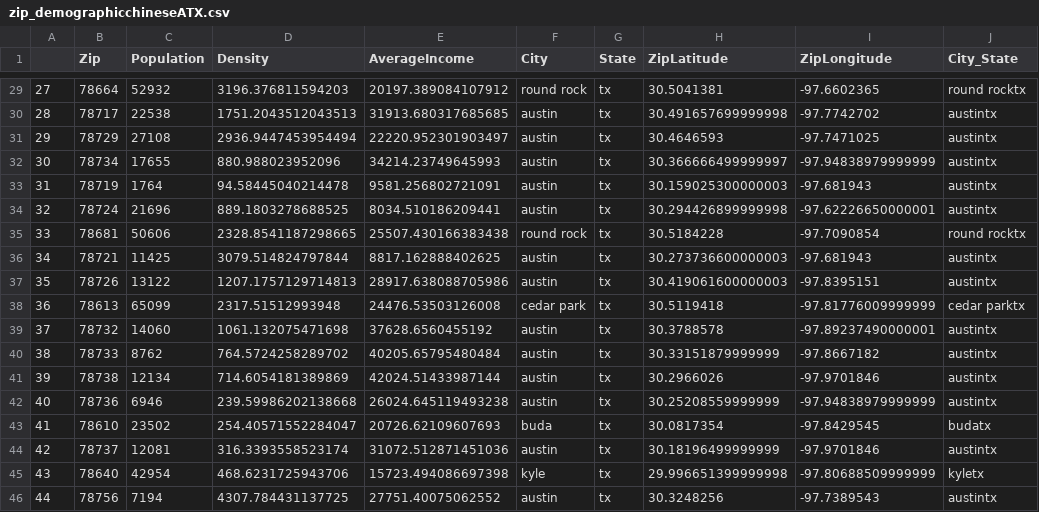
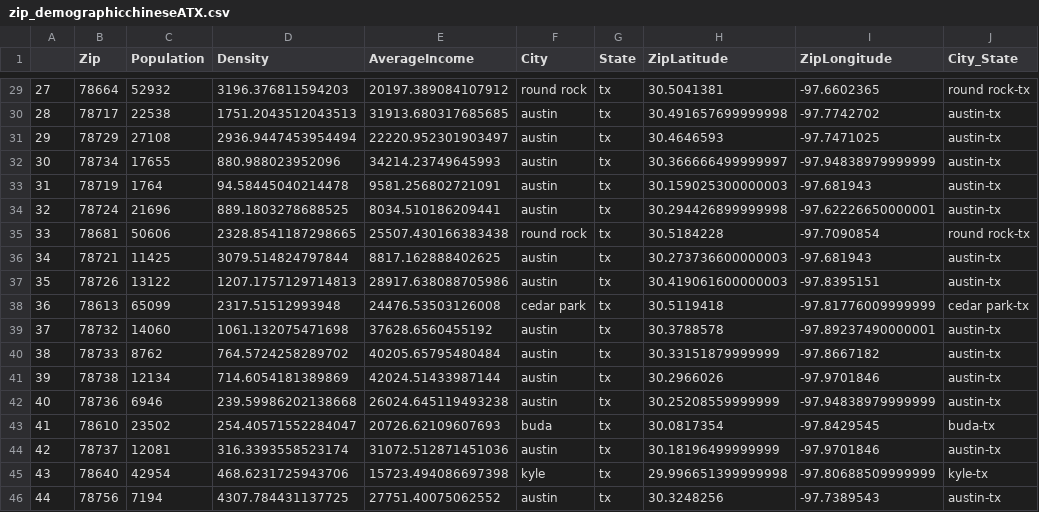
Before and after one commit to MadeleineC/TheYummyDataApp, a CSV file: zip_demographicchineseATX.csv, drawn as a sheet; only a part is shown, gaps mark what is left out; the diff covers the shown part only.

Commit message:
added column city-state-cuisine

```diff
--- a/zip_demographicchineseATX.csv
+++ b/zip_demographicchineseATX.csv
@@ -29,18 +29,18 @@
-27,78664,52932,3196.376811594203,20197.389084107912,round rock,tx,30.5041381,-97.6602365,round rocktx
-28,78717,22538,1751.2043512043513,31913.680317685685,austin,tx,30.491657699999998,-97.7742702,austintx
-29,78729,27108,2936.9447453954494,22220.952301903497,austin,tx,30.4646593,-97.7471025,austintx
-30,78734,17655,880.988023952096,34214.23749645993,austin,tx,30.366666499999997,-97.94838979999999,austintx
-31,78719,1764,94.58445040214478,9581.256802721091,austin,tx,30.159025300000003,-97.681943,austintx
-32,78724,21696,889.1803278688525,8034.510186209441,austin,tx,30.294426899999998,-97.62226650000001,austintx
-33,78681,50606,2328.8541187298665,25507.430166383438,round rock,tx,30.5184228,-97.7090854,round rocktx
-34,78721,11425,3079.514824797844,8817.162888402625,austin,tx,30.273736600000003,-97.681943,austintx
-35,78726,13122,1207.1757129714813,28917.638088705986,austin,tx,30.419061600000003,-97.8395151,austintx
-36,78613,65099,2317.51512993948,24476.53503126008,cedar park,tx,30.5119418,-97.81776009999999,cedar parktx
-37,78732,14060,1061.132075471698,37628.6560455192,austin,tx,30.3788578,-97.89237490000001,austintx
-38,78733,8762,764.5724258289702,40205.65795480484,austin,tx,30.33151879999999,-97.8667182,austintx
-39,78738,12134,714.6054181389869,42024.51433987144,austin,tx,30.2966026,-97.9701846,austintx
-40,78736,6946,239.59986202138668,26024.645119493238,austin,tx,30.25208559999999,-97.94838979999999,austintx
-41,78610,23502,254.40571552284047,20726.62109607693,buda,tx,30.0817354,-97.8429545,budatx
-42,78737,12081,316.3393558523174,31072.512871451036,austin,tx,30.18196499999999,-97.9701846,austintx
-43,78640,42954,468.6231725943706,15723.494086697398,kyle,tx,29.996651399999998,-97.80688509999999,kyletx
-44,78756,7194,4307.784431137725,27751.40075062552,austin,tx,30.3248256,-97.7389543,austintx
+27,78664,52932,3196.376811594203,20197.389084107912,round rock,tx,30.5041381,-97.6602365,round rock-tx
+28,78717,22538,1751.2043512043513,31913.680317685685,austin,tx,30.491657699999998,-97.7742702,austin-tx
+29,78729,27108,2936.9447453954494,22220.952301903497,austin,tx,30.4646593,-97.7471025,austin-tx
+30,78734,17655,880.988023952096,34214.23749645993,austin,tx,30.366666499999997,-97.94838979999999,austin-tx
+31,78719,1764,94.58445040214478,9581.256802721091,austin,tx,30.159025300000003,-97.681943,austin-tx
+32,78724,21696,889.1803278688525,8034.510186209441,austin,tx,30.294426899999998,-97.62226650000001,austin-tx
+33,78681,50606,2328.8541187298665,25507.430166383438,round rock,tx,30.5184228,-97.7090854,round rock-tx
+34,78721,11425,3079.514824797844,8817.162888402625,austin,tx,30.273736600000003,-97.681943,austin-tx
+35,78726,13122,1207.1757129714813,28917.638088705986,austin,tx,30.419061600000003,-97.8395151,austin-tx
+36,78613,65099,2317.51512993948,24476.53503126008,cedar park,tx,30.5119418,-97.81776009999999,cedar park-tx
+37,78732,14060,1061.132075471698,37628.6560455192,austin,tx,30.3788578,-97.89237490000001,austin-tx
+38,78733,8762,764.5724258289702,40205.65795480484,austin,tx,30.33151879999999,-97.8667182,austin-tx
+39,78738,12134,714.6054181389869,42024.51433987144,austin,tx,30.2966026,-97.9701846,austin-tx
+40,78736,6946,239.59986202138668,26024.645119493238,austin,tx,30.25208559999999,-97.94838979999999,austin-tx
+41,78610,23502,254.40571552284047,20726.62109607693,buda,tx,30.0817354,-97.8429545,buda-tx
+42,78737,12081,316.3393558523174,31072.512871451036,austin,tx,30.18196499999999,-97.9701846,austin-tx
+43,78640,42954,468.6231725943706,15723.494086697398,kyle,tx,29.996651399999998,-97.80688509999999,kyle-tx
+44,78756,7194,4307.784431137725,27751.40075062552,austin,tx,30.3248256,-97.7389543,austin-tx
```
Also changed, not shown: 27 edited cells elsewhere in this file, 6 other files.
